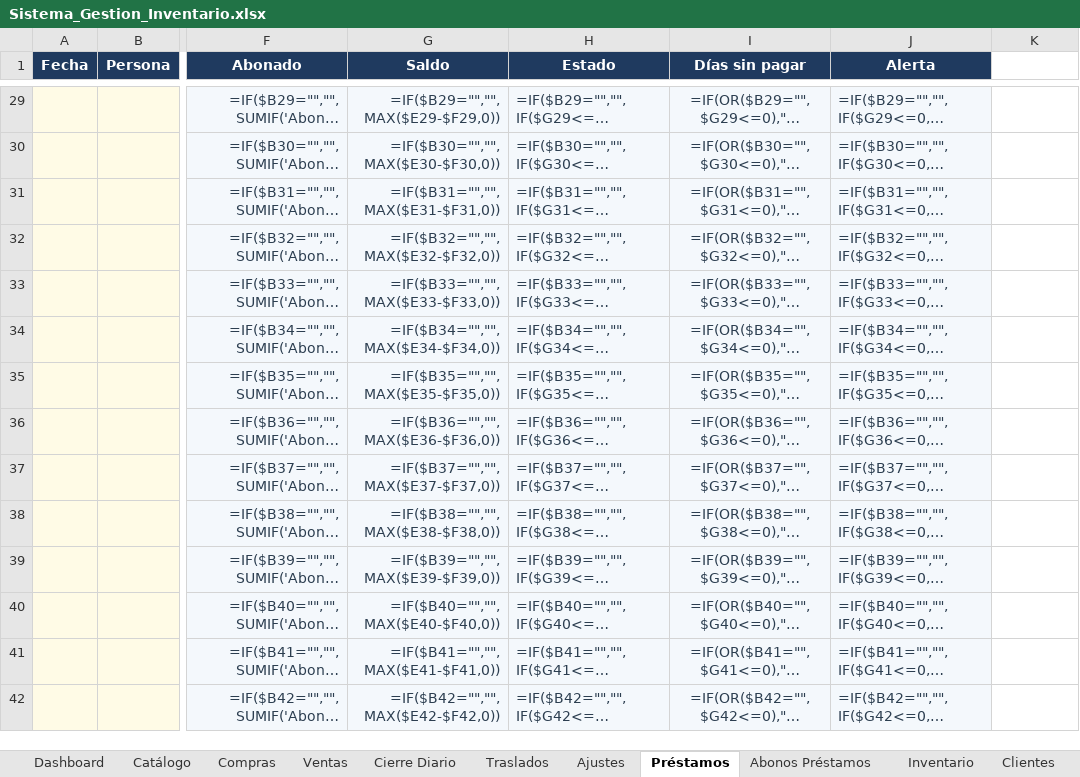
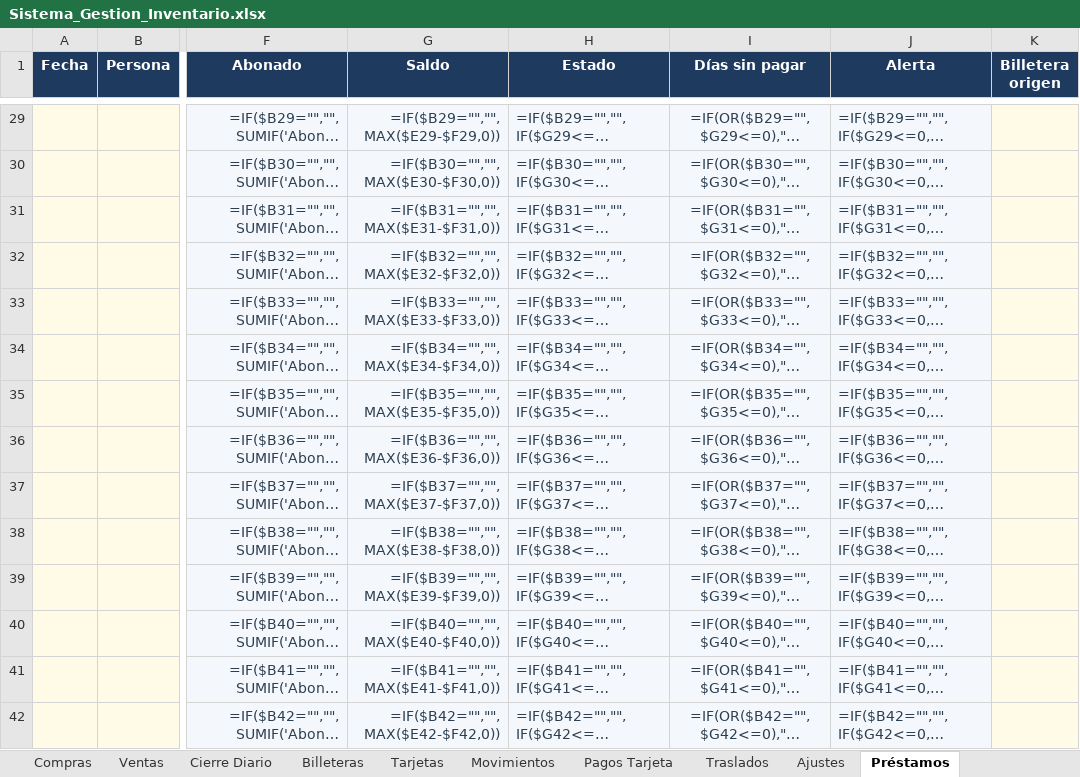
Before and after one commit to inversionescrypto8-hash/oiujyht, an Excel workbook: generator/Sistema_Gestion_Inventario.xlsx, sheet Préstamos, drawn as a sheet; only a part is shown, gaps mark what is left out; long unchanged cells end in …; values as stored, in another font and other column widths than the file's, no borders; formulas without a stored value are shown as written; the diff covers the shown part only; the diff names each change by its address in the sheet, - before the commit and + after, or states it on an @@ line.

Commit message:
Modulo Tesoreria: Billeteras (saldos por cuenta), Tarjetas (deuda por tarjeta), Movimientos y Pagos Tarjeta; prestamos por billetera

```diff
--- a/generator/Sistema_Gestion_Inventario.xlsx (sheet Préstamos)
+++ b/generator/Sistema_Gestion_Inventario.xlsx (sheet Préstamos)
+sheet tab: Billeteras
+sheet tab: Tarjetas
+sheet tab: Movimientos
+sheet tab: Pagos Tarjeta
-K1: (empty)
+K1: Billetera origen
-K1 fill: none
+K1 fill: #1F3A5F
-K29:K42 fill: none
+K29:K42 fill: #FFFBE6
```
Also changed, not shown: 3 edited cells and cell formats elsewhere in this sheet, sheet Config, sheet Cierre Diario, sheet Dashboard, 1 other file.
